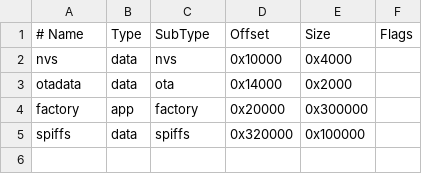
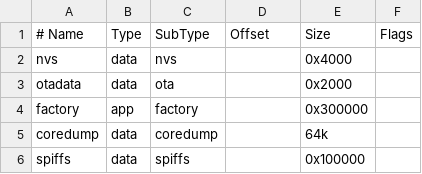
Before and after one commit to pypilot/pypilot_mfd, a CSV file: src/partitions.csv, drawn as a sheet.

```diff
--- a/src/partitions.csv
+++ b/src/partitions.csv
@@ -1,5 +1,6 @@
 # Name,   Type, SubType,  Offset,  Size, Flags
-nvs,      data, nvs,      0x10000,  0x4000,
-otadata,  data, ota,      0x14000,  0x2000,
-factory,  app,  factory,  0x20000,  0x300000,
-spiffs,   data, spiffs,  0x320000,  0x100000
+nvs,      data, nvs,      ,  0x4000,
+otadata,  data, ota,      ,  0x2000,
+factory,  app,  factory,  ,  0x300000,
+coredump, data, coredump, ,  64k
+spiffs,   data, spiffs,   ,  0x100000
```
Also changed, not shown: 16 other files.
